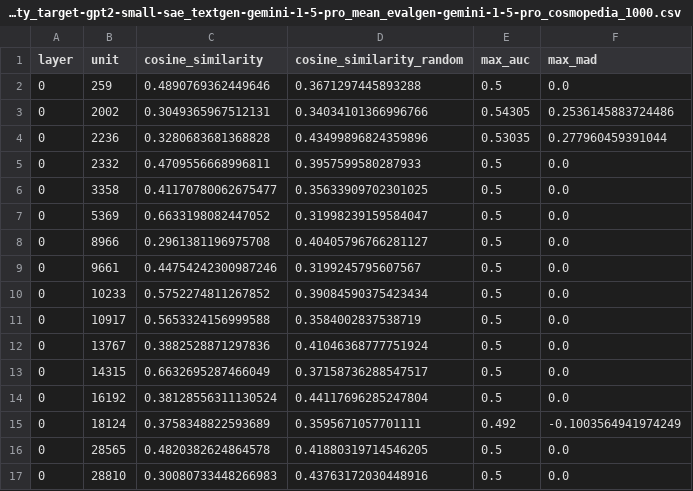
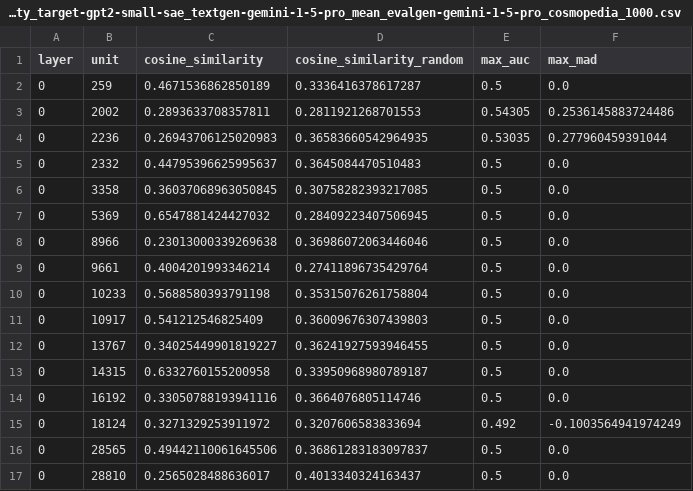
Before and after one commit to eduardhubner/BA-prism, a CSV file: results/meta-evaluation_cosine-similarity_target-gpt2-small-sae_textgen-gemini-1-5-pro_mean_evalgen-gemini-1-5-pro_cosmopedia_1000.csv, drawn as a sheet; only a part is shown; the diff covers the shown part only.

```diff
--- a/results/meta-evaluation_cosine-similarity_target-gpt2-small-sae_textgen-gemini-1-5-pro_mean_evalgen-gemini-1-5-pro_cosmopedia_1000.csv
+++ b/results/meta-evaluation_cosine-similarity_target-gpt2-small-sae_textgen-gemini-1-5-pro_mean_evalgen-gemini-1-5-pro_cosmopedia_1000.csv
@@ -1,17 +1,17 @@
 layer,unit,cosine_similarity,cosine_similarity_random,max_auc,max_mad
-0,259,0.4890769362449646,0.3671297445893288,0.5,0.0
-0,2002,0.3049365967512131,0.34034101366996766,0.54305,0.2536145883724486
-0,2236,0.3280683681368828,0.43499896824359896,0.53035,0.277960459391044
-0,2332,0.4709556668996811,0.3957599580287933,0.5,0.0
-0,3358,0.41170780062675477,0.35633909702301025,0.5,0.0
-0,5369,0.6633198082447052,0.31998239159584047,0.5,0.0
-0,8966,0.2961381196975708,0.40405796766281127,0.5,0.0
-0,9661,0.44754242300987246,0.3199245795607567,0.5,0.0
-0,10233,0.5752274811267852,0.39084590375423434,0.5,0.0
-0,10917,0.5653324156999588,0.3584002837538719,0.5,0.0
-0,13767,0.3882528871297836,0.41046368777751924,0.5,0.0
-0,14315,0.6632695287466049,0.37158736288547517,0.5,0.0
-0,16192,0.38128556311130524,0.44117696285247804,0.5,0.0
-0,18124,0.3758348822593689,0.3595671057701111,0.492,-0.1003564941974249
-0,28565,0.4820382624864578,0.41880319714546205,0.5,0.0
-0,28810,0.30080733448266983,0.43763172030448916,0.5,0.0
+0,259,0.4671536862850189,0.3336416378617287,0.5,0.0
+0,2002,0.2893633708357811,0.2811921268701553,0.54305,0.2536145883724486
+0,2236,0.26943706125020983,0.36583660542964935,0.53035,0.277960459391044
+0,2332,0.44795396625995637,0.3645084470510483,0.5,0.0
+0,3358,0.36037068963050845,0.30758282393217085,0.5,0.0
+0,5369,0.6547881424427032,0.28409223407506945,0.5,0.0
+0,8966,0.23013000339269638,0.36986072063446046,0.5,0.0
+0,9661,0.4004201993346214,0.27411896735429764,0.5,0.0
+0,10233,0.5688580393791198,0.35315076261758804,0.5,0.0
+0,10917,0.541212546825409,0.36009676307439803,0.5,0.0
+0,13767,0.34025449901819227,0.36241927593946455,0.5,0.0
+0,14315,0.6332760155200958,0.33950968980789187,0.5,0.0
+0,16192,0.33050788193941116,0.3664076805114746,0.5,0.0
+0,18124,0.3271329253911972,0.3207606583833694,0.492,-0.1003564941974249
+0,28565,0.49442110061645506,0.36861283183097837,0.5,0.0
+0,28810,0.2565028488636017,0.4013340324163437,0.5,0.0
```
Also changed, not shown: 86 edited cells elsewhere in this file, results/meta-evaluation_cosine-similarity_target-Llama-3.1-8B-Instruct_textgen-gemini-1-5-pro_mean_evalgen-gemini-1-5-pro_cosmopedia_1000.csv, results/meta-evaluation_cosine-similarity_target-gemma-scope-2b_textgen-gemini-1-5-pro_mean_evalgen-gemini-1-5-pro_cosmopedia_1000.csv, 14 other files.
